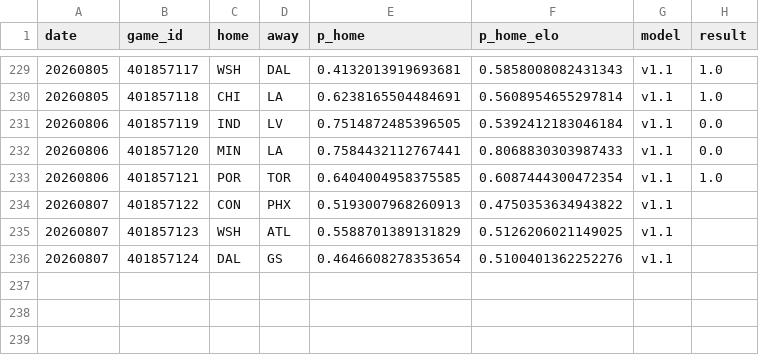
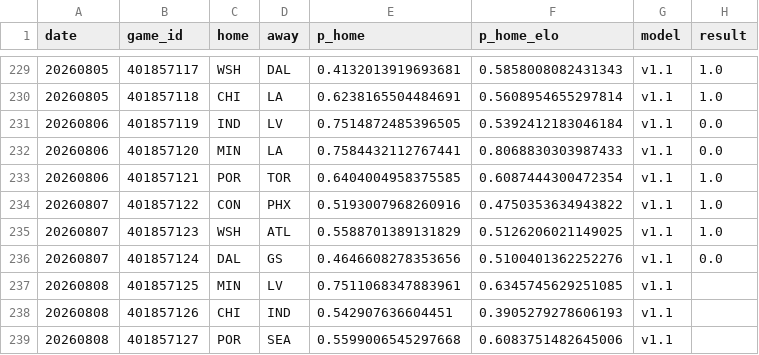
Before and after one commit to azcal/forecasting-lab, a CSV file: data/wnba.csv, drawn as a sheet; only a part is shown, gaps mark what is left out.

Commit message:
dashboard data 2026-08-08

```diff
--- a/data/wnba.csv
+++ b/data/wnba.csv
@@ -233,4 +233,7 @@ date,game_id,home,away,p_home,p_home_elo,model,result
 20260806,401857121,POR,TOR,0.6404004958375585,0.6087444300472354,v1.1,1.0
-20260807,401857122,CON,PHX,0.5193007968260913,0.4750353634943822,v1.1,
-20260807,401857123,WSH,ATL,0.5588701389131829,0.5126206021149025,v1.1,
-20260807,401857124,DAL,GS,0.4646608278353654,0.5100401362252276,v1.1,
+20260807,401857122,CON,PHX,0.5193007968260916,0.4750353634943822,v1.1,1.0
+20260807,401857123,WSH,ATL,0.5588701389131829,0.5126206021149025,v1.1,1.0
+20260807,401857124,DAL,GS,0.4646608278353656,0.5100401362252276,v1.1,0.0
+20260808,401857125,MIN,LV,0.7511068347883961,0.6345745629251085,v1.1,
+20260808,401857126,CHI,IND,0.542907636604451,0.3905279278606193,v1.1,
+20260808,401857127,POR,SEA,0.5599006545297668,0.6083751482645006,v1.1,
```
Also changed, not shown: 2 other files.
